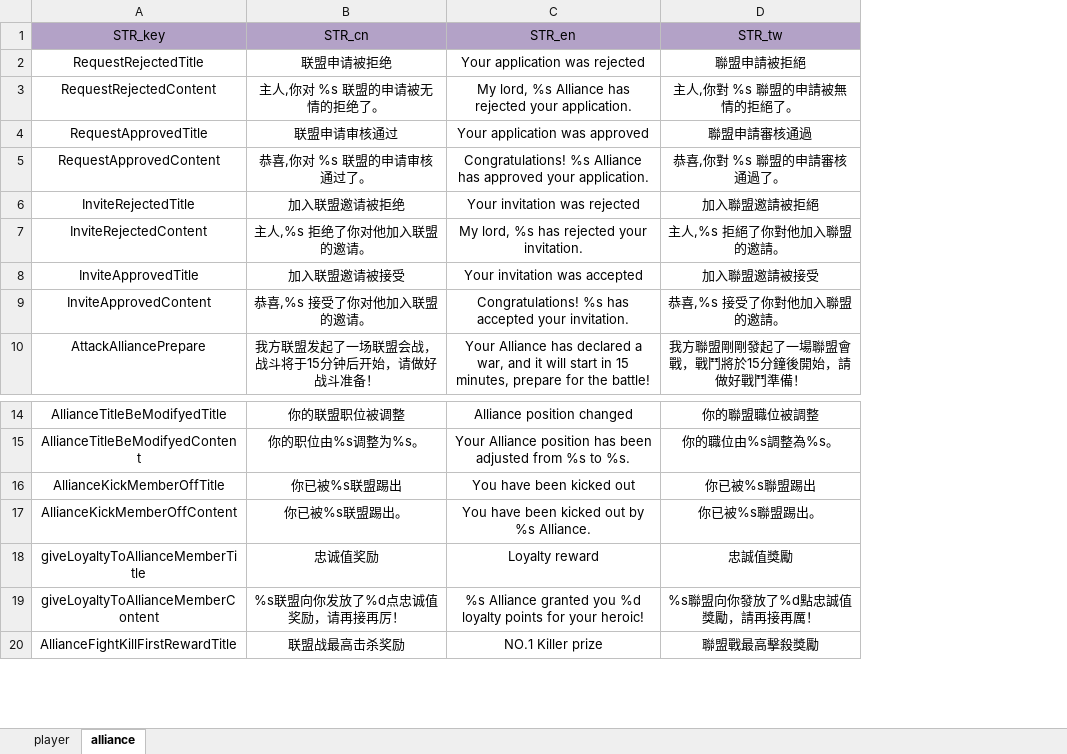
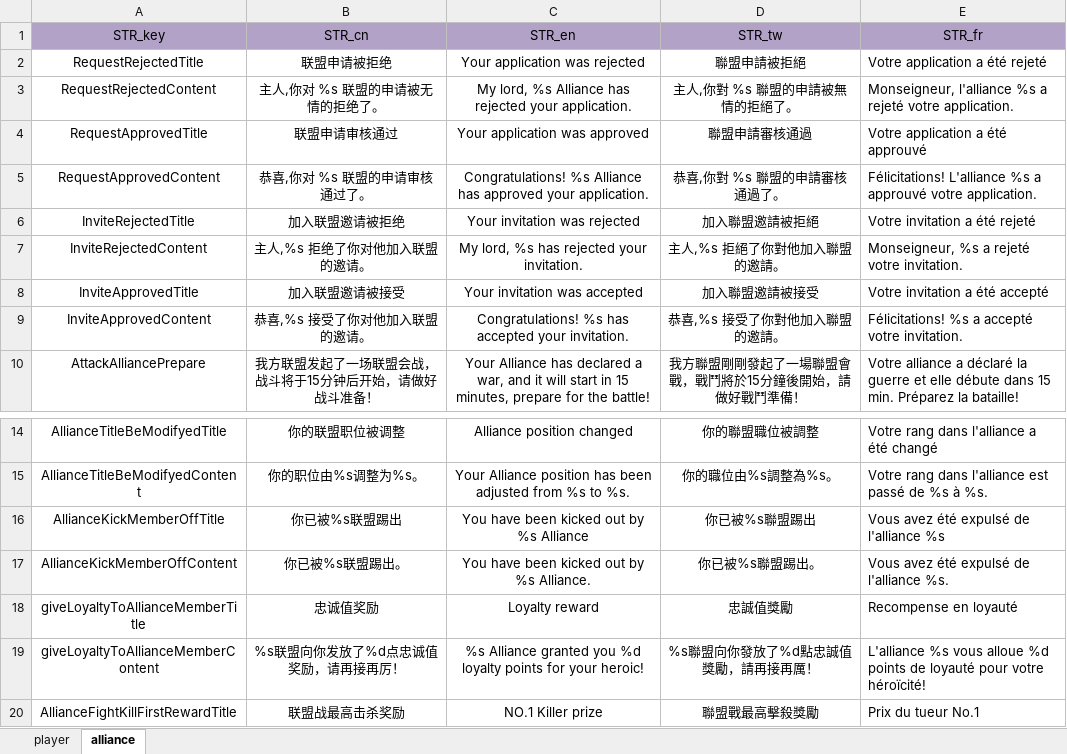
Before and after one commit to ModunZhang/kod_server, an Excel workbook: gameData/server/Localizations.xlsx, sheet alliance, drawn as a sheet; only a part is shown, gaps mark what is left out; values as stored, in another font and other column widths than the file's, no borders; the diff names each change by its address in the sheet, - before the commit and + after, or states it on an @@ line.

```diff
--- a/gameData/server/Localizations.xlsx (sheet alliance)
+++ b/gameData/server/Localizations.xlsx (sheet alliance)
+column E (STR_fr), rows 2-10: Votre application a été rejeté | Monseigneur, l'alliance %s a rejeté votre application. | Votre application a été approuvé | Félicitations! L'alliance %s a approuvé votre application. | Votre invitation a été rejeté | Monseigneur, %s a rejeté votre invitation. | Votre invitation a été accepté | Félicitations! %s a accepté votre invitation. | Votre alliance a déclaré la guerre et elle débute dans 15 min. Préparez la bataille!; rows 14-20: Votre rang dans l'alliance a été changé | Votre rang dans l'alliance est passé de %s à %s. | Vous avez été expulsé de l'alliance %s | Vous avez été expulsé de l'alliance %s. | Recompense en loyauté | L'alliance %s vous alloue %d points de loyauté pour votre héroïcité! | Prix du tueur No.1
-C16 (STR_en): You have been kicked out
+C16 (STR_en): You have been kicked out by %s Alliance
```
Also changed, not shown: sheet player, 2 other files.
